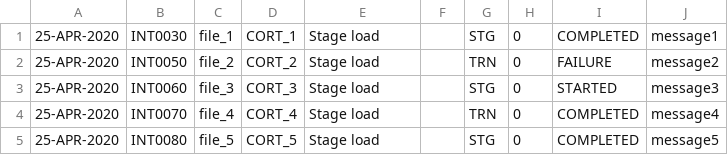
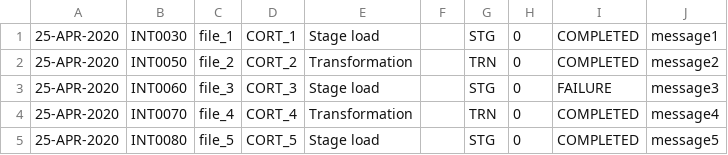
Before and after one commit to rudhrasingh/flask-dashboard, a CSV file: backend/data.csv, drawn as a sheet.

Commit message:
data csv

```diff
--- a/backend/data.csv
+++ b/backend/data.csv
@@ -1,5 +1,5 @@
 25-APR-2020,INT0030,file_1,CORT_1,Stage load,,STG,0,COMPLETED,message1
-25-APR-2020,INT0050,file_2,CORT_2,Stage load,,TRN,0,FAILURE,message2
-25-APR-2020,INT0060,file_3,CORT_3,Stage load,,STG,0,STARTED,message3
-25-APR-2020,INT0070,file_4,CORT_4,Stage load,,TRN,0,COMPLETED,message4
+25-APR-2020,INT0050,file_2,CORT_2,Transformation,,TRN,0,COMPLETED,message2
+25-APR-2020,INT0060,file_3,CORT_3,Stage load,,STG,0,FAILURE,message3
+25-APR-2020,INT0070,file_4,CORT_4,Transformation,,TRN,0,COMPLETED,message4
 25-APR-2020,INT0080,file_5,CORT_5,Stage load,,STG,0,COMPLETED,message5
```
